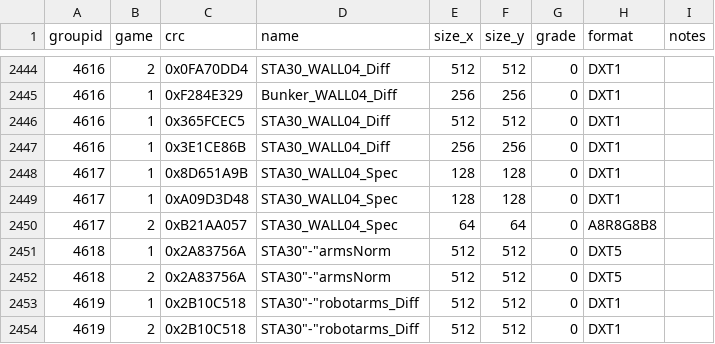
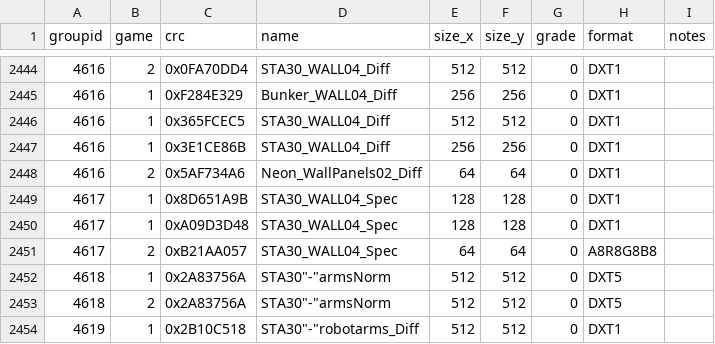
Before and after one commit to starkgate/TextureMapper, a CSV file: bin/duplicates.csv, drawn as a sheet; only a part is shown, gaps mark what is left out; the shorter side is filled out with more unchanged rows.

Commit message:
Update duplicates.csv

```diff
--- a/bin/duplicates.csv
+++ b/bin/duplicates.csv
@@ -2447,2 +2447,3 @@ groupid,game,crc,name,size_x,size_y,grade,format,notes
 4616,1,0x3E1CE86B,"STA30_WALL04_Diff",256,256,0,"DXT1",""
+4616,2,0x5AF734A6,"Neon_WallPanels02_Diff",64,64,0,"DXT1",""
 4617,1,0x8D651A9B,"STA30_WALL04_Spec",128,128,0,"DXT1",""
```
